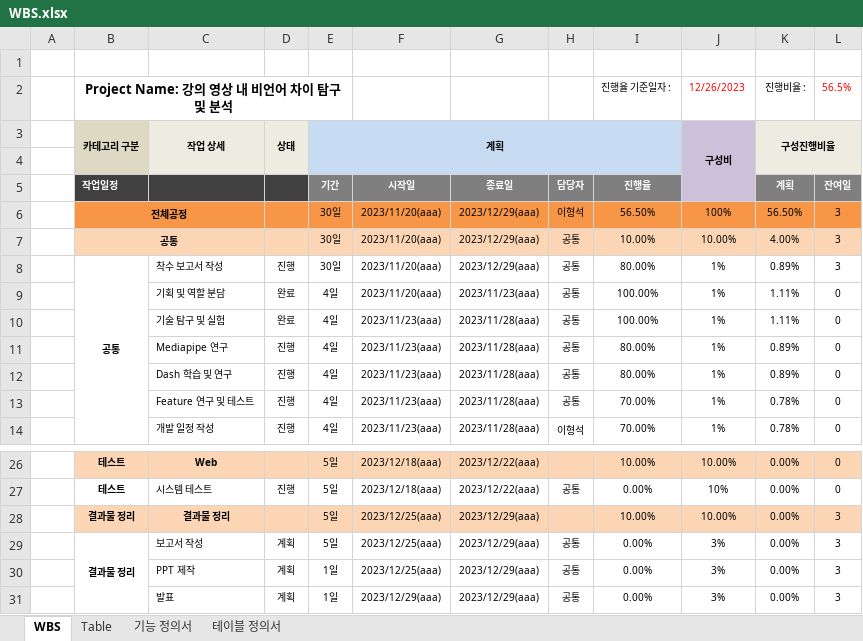
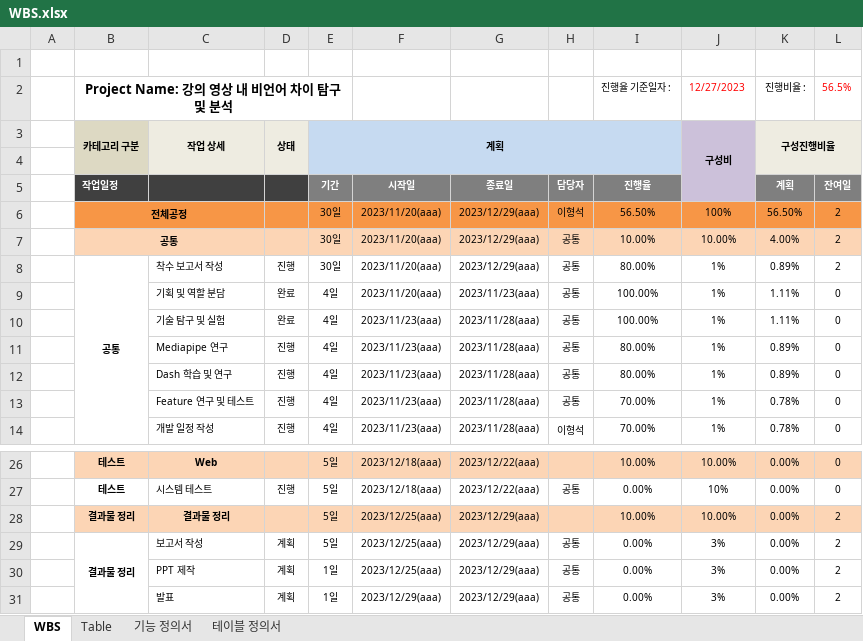
Before and after one commit to lhshs/Genia, an Excel workbook: Final_pjt2/WBS.xlsx, sheet WBS, drawn as a sheet; only a part is shown, gaps mark what is left out; values as stored, in another font and other column widths than the file's, no borders; conditional formats not drawn; the diff names each change by its address in the sheet, - before the commit and + after, or states it on an @@ line.

```diff
--- a/Final_pjt2/WBS.xlsx (sheet WBS)
+++ b/Final_pjt2/WBS.xlsx (sheet WBS)
-J2 (구성비): 12/26/2023
+J2 (구성비): 12/27/2023
-L6:L8: 3
+L6:L8: 2
-L28:L31: 3
+L28:L31: 2
```
Also changed, not shown: sheet 테이블 정의서, 6 other files.
